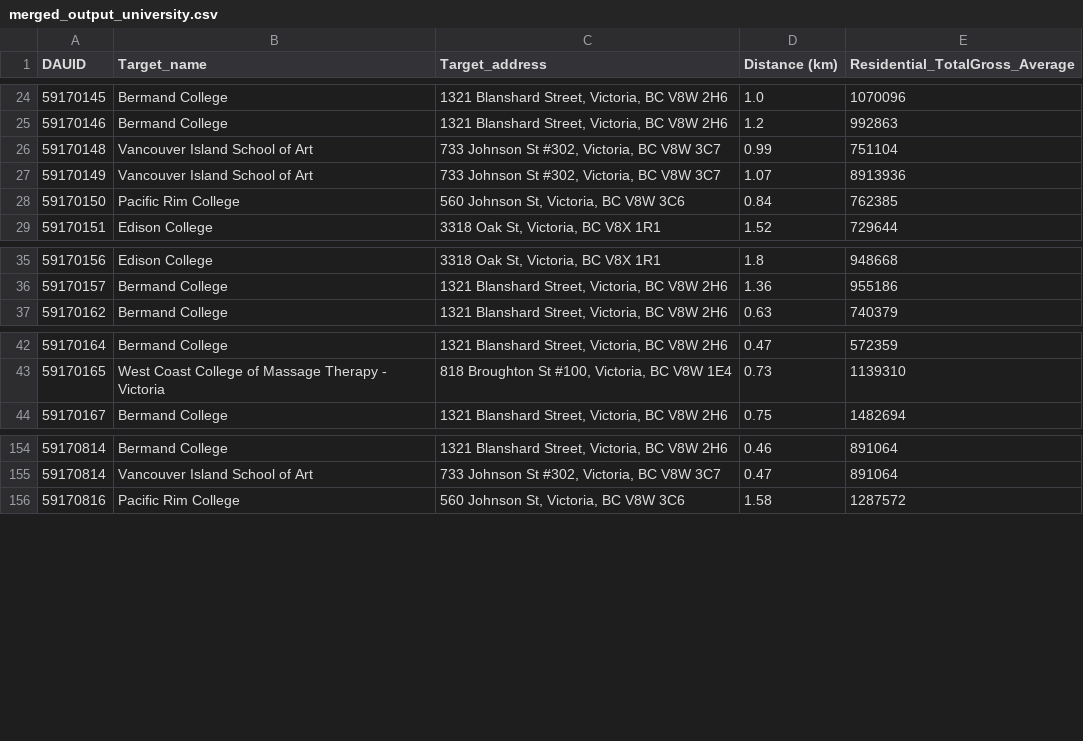
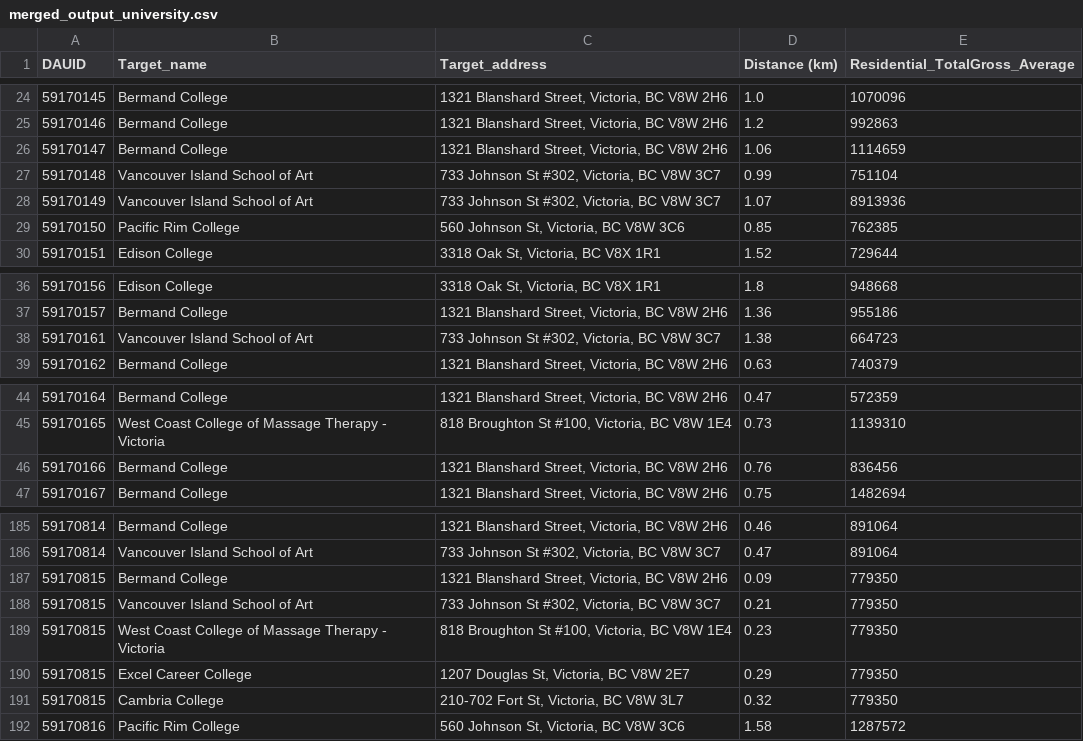
Before and after one commit to alex-wang101/CSJ, a CSV file: csvs/merged_output_university.csv, drawn as a sheet; only a part is shown, gaps mark what is left out; the diff covers the shown part only.

```diff
--- a/csvs/merged_output_university.csv
+++ b/csvs/merged_output_university.csv
@@ -25,5 +25,6 @@ DAUID,Target_name,Target_address,Distance (km),Residential_TotalGross_Average
 59170146,Bermand College ,"1321 Blanshard Street, Victoria, BC V8W 2H6",1.2,992863
+59170147,Bermand College ,"1321 Blanshard Street, Victoria, BC V8W 2H6",1.06,1114659
 59170148,Vancouver Island School of Art,"733 Johnson St #302, Victoria, BC V8W 3C7",0.99,751104
 59170149,Vancouver Island School of Art,"733 Johnson St #302, Victoria, BC V8W 3C7",1.07,8913936
-59170150,Pacific Rim College,"560 Johnson St, Victoria, BC V8W 3C6",0.84,762385
+59170150,Pacific Rim College,"560 Johnson St, Victoria, BC V8W 3C6",0.85,762385
 59170151,Edison College,"3318 Oak St, Victoria, BC V8X 1R1",1.52,729644
@@ -36,2 +37,3 @@ DAUID,Target_name,Target_address,Distance (km),Residential_TotalGross_Average
 59170157,Bermand College ,"1321 Blanshard Street, Victoria, BC V8W 2H6",1.36,955186
+59170161,Vancouver Island School of Art,"733 Johnson St #302, Victoria, BC V8W 3C7",1.38,664723
 59170162,Bermand College ,"1321 Blanshard Street, Victoria, BC V8W 2H6",0.63,740379
@@ -43,2 +45,3 @@ DAUID,Target_name,Target_address,Distance (km),Residential_TotalGross_Average
 59170165,West Coast College of Massage Therapy - Victoria,"818 Broughton St #100, Victoria, BC V8W 1E4",0.73,1139310
+59170166,Bermand College ,"1321 Blanshard Street, Victoria, BC V8W 2H6",0.76,836456
 59170167,Bermand College ,"1321 Blanshard Street, Victoria, BC V8W 2H6",0.75,1482694
@@ -155,2 +186,7 @@ DAUID,Target_name,Target_address,Distance (km),Residential_TotalGross_Average
 59170814,Vancouver Island School of Art,"733 Johnson St #302, Victoria, BC V8W 3C7",0.47,891064
+59170815,Bermand College ,"1321 Blanshard Street, Victoria, BC V8W 2H6",0.09,779350
+59170815,Vancouver Island School of Art,"733 Johnson St #302, Victoria, BC V8W 3C7",0.21,779350
+59170815,West Coast College of Massage Therapy - Victoria,"818 Broughton St #100, Victoria, BC V8W 1E4",0.23,779350
+59170815,Excel Career College,"1207 Douglas St, Victoria, BC V8W 2E7",0.29,779350
+59170815,Cambria College,"210-702 Fort St, Victoria, BC V8W 3L7",0.32,779350
 59170816,Pacific Rim College,"560 Johnson St, Victoria, BC V8W 3C6",1.58,1287572
```
Also changed, not shown: 28 added rows elsewhere in this file, csvs/avg_dist_entertainment.csv, csvs/avg_dist_university.csv, 36 other files.
